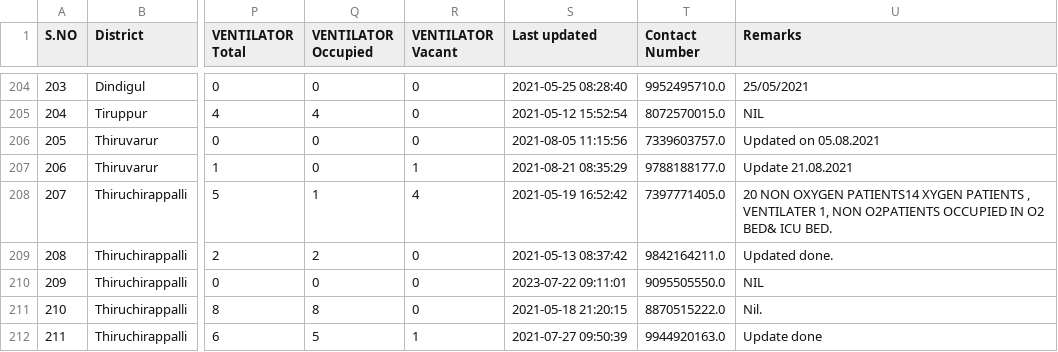
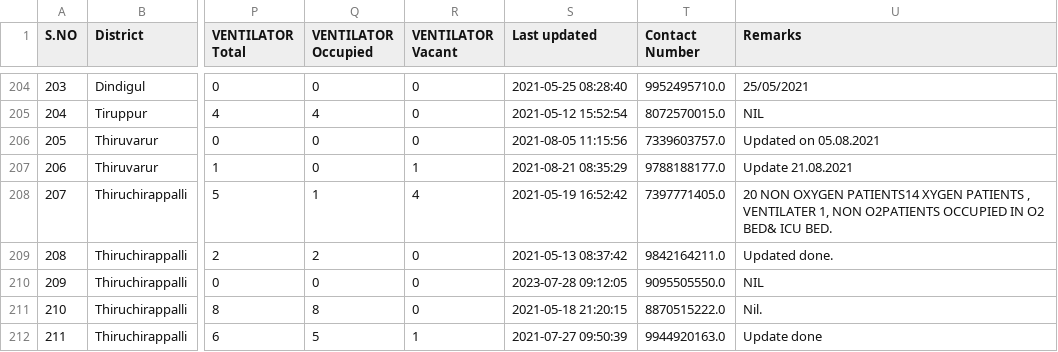
Before and after one commit to mskian/tamil-nadu-covid-beds-api, a CSV file: data/beds.csv, drawn as a sheet; only a part is shown, gaps mark what is left out; the diff names each change by its address in the sheet, - before the commit and + after, or states it on an @@ line.

```diff
--- a/data/beds.csv
+++ b/data/beds.csv
-S210 (Last updated): 2023-07-22 09:11:01
+S210 (Last updated): 2023-07-28 09:12:05
```
Also changed, not shown: 1 other file.
